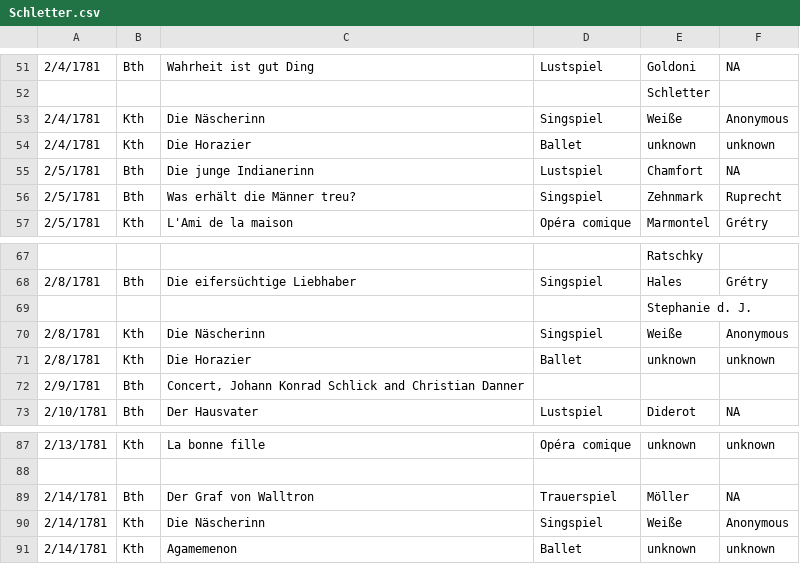
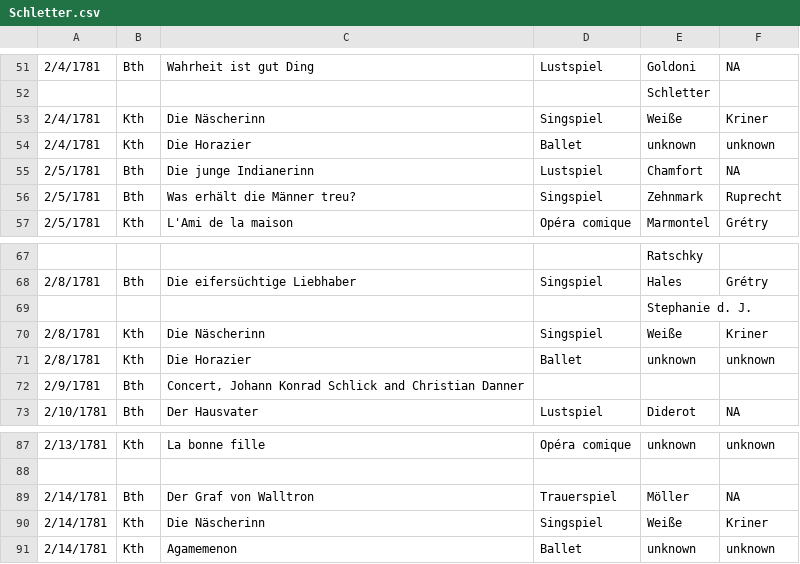
Before and after one commit to dexedge/schletter, a CSV file: Schletter.csv, drawn as a sheet; only a part is shown, gaps mark what is left out; the diff covers the shown part only.

```diff
--- a/Schletter.csv
+++ b/Schletter.csv
@@ -52,3 +52,3 @@
 "","","",,"Schletter",
-"2/4/1781","Kth","Die Näscherinn","Singspiel","Weiße","Anonymous"
+"2/4/1781","Kth","Die Näscherinn","Singspiel","Weiße","Kriner"
 "2/4/1781","Kth","Die Horazier","Ballet","unknown","unknown"
@@ -69,3 +69,3 @@
 "","","",,"Stephanie d. J.",
-"2/8/1781","Kth","Die Näscherinn","Singspiel","Weiße","Anonymous"
+"2/8/1781","Kth","Die Näscherinn","Singspiel","Weiße","Kriner"
 "2/8/1781","Kth","Die Horazier","Ballet","unknown","unknown"
@@ -89,3 +89,3 @@
 "2/14/1781","Bth","Der Graf von Walltron","Trauerspiel","Möller","NA"
-"2/14/1781","Kth","Die Näscherinn","Singspiel","Weiße","Anonymous"
+"2/14/1781","Kth","Die Näscherinn","Singspiel","Weiße","Kriner"
 "2/14/1781","Kth","Agamemenon","Ballet","unknown","unknown"
```
Also changed, not shown: 17 added rows and 2 edited cells elsewhere in this file, 1 other file.
